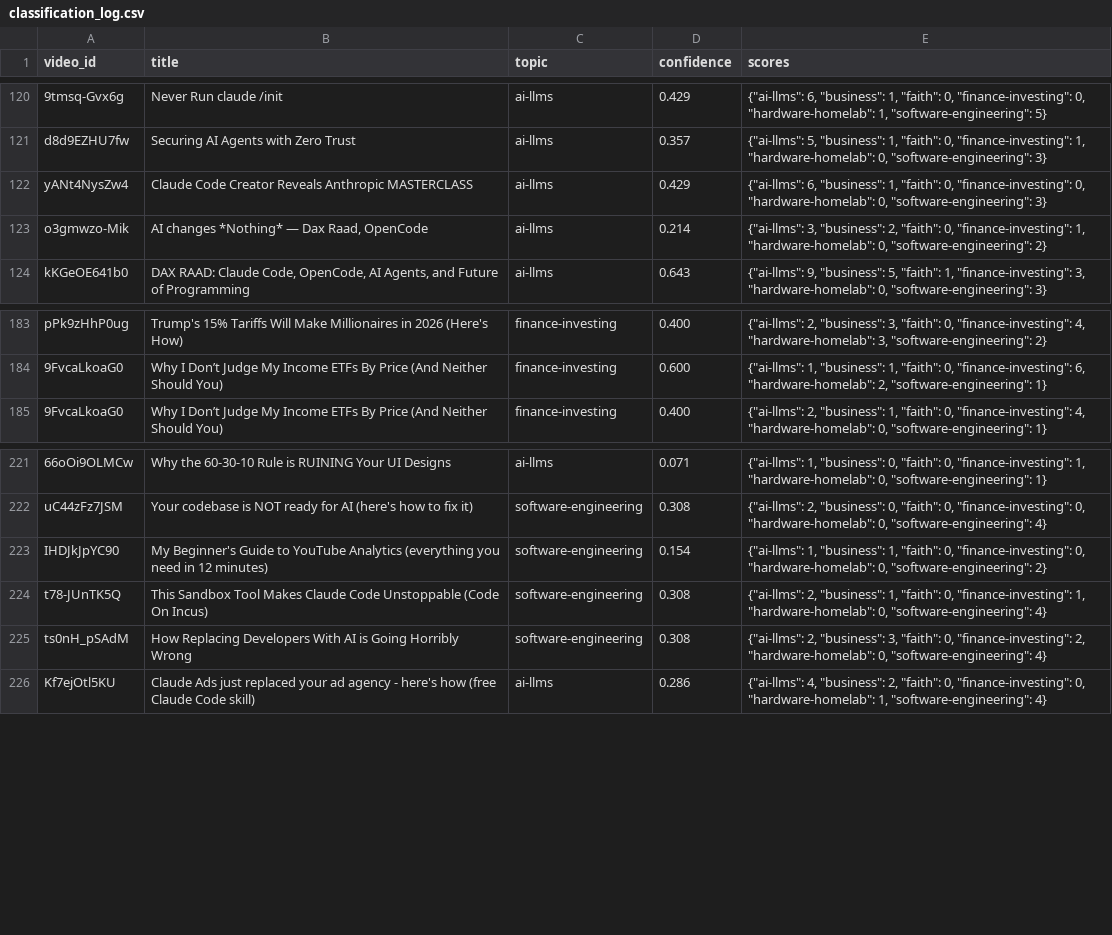
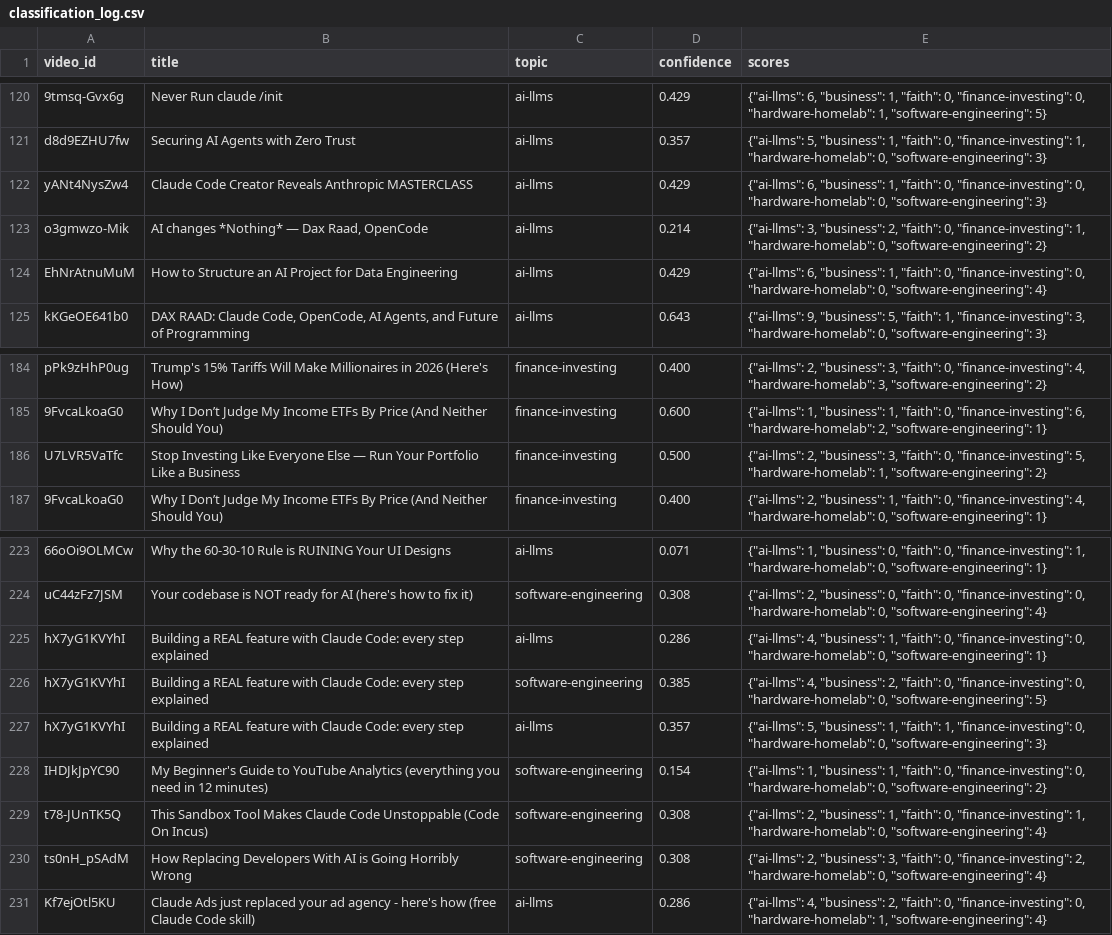
Before and after one commit to mmesomakelvin/transcript-library, a CSV file: pipeline/youtube-transcripts/index/classification_log.csv, drawn as a sheet; only a part is shown, gaps mark what is left out; the diff names each change by its address in the sheet, - before the commit and + after, or states it on an @@ line.

```diff
--- a/pipeline/youtube-transcripts/index/classification_log.csv
+++ b/pipeline/youtube-transcripts/index/classification_log.csv
+row 124: EhNrAtnuMuM | How to Structure an AI Project for Data Engineering | ai-llms | 0.429 | {"ai-llms": 6, "business": 1, "faith": 0, "finance-investing": 0, "hardware-homelab": 0, "software-engineering": 4}
+row 186: U7LVR5VaTfc | Stop Investing Like Everyone Else — Run Your Portfolio Like a Business | finance-investing | 0.500 | {"ai-llms": 2, "business": 3, "faith": 0, "finance-investing": 5, "hardware-homelab": 1, "software-engineering": 2}
+row 225: hX7yG1KVYhI | Building a REAL feature with Claude Code: every step explained | ai-llms | 0.286 | {"ai-llms": 4, "business": 1, "faith": 0, "finance-investing": 0, "hardware-homelab": 0, "software-engineering": 1}
+row 226: hX7yG1KVYhI | Building a REAL feature with Claude Code: every step explained | software-engineering | 0.385 | {"ai-llms": 4, "business": 2, "faith": 0, "finance-investing": 0, "hardware-homelab": 0, "software-engineering": 5}
+row 227: hX7yG1KVYhI | Building a REAL feature with Claude Code: every step explained | ai-llms | 0.357 | {"ai-llms": 5, "business": 1, "faith": 1, "finance-investing": 0, "hardware-homelab": 0, "software-engineering": 3}
```
Also changed, not shown: pipeline/youtube-transcripts/index/channels.csv, pipeline/youtube-transcripts/index/videos.csv, 12 other files.
